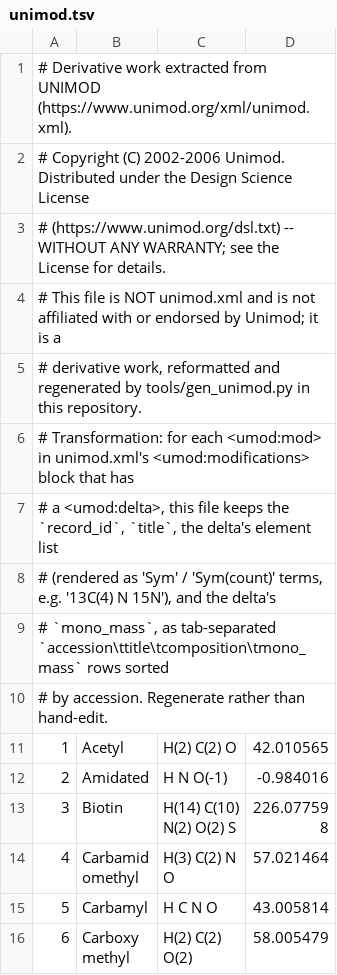
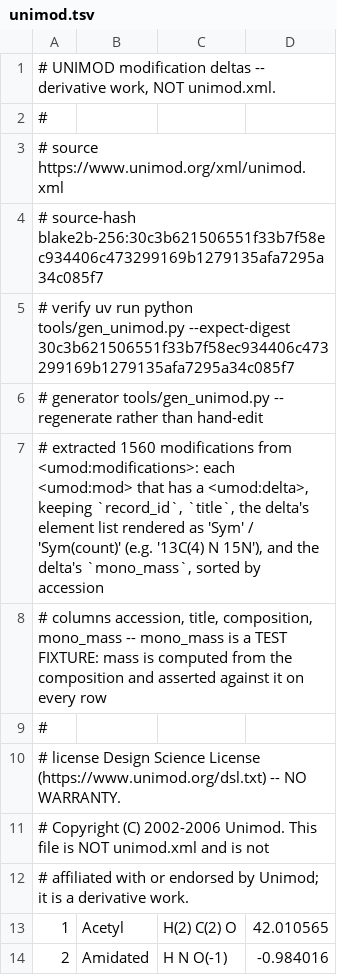
Before and after one commit to TalusBio/msspeculator, a TSV file: rust/core/data/unimod.tsv, drawn as a sheet; only a part is shown; the shorter side is filled out with more unchanged rows.

Commit message:
Make vendored data provenance checkable and scannable
"Derivative work extracted from UNIMOD" named a living document at a stable URL
and nothing else, so it was unfalsifiable in both directions: a typo in the
vendored rows was undetectable, and an upstream addition was indistinguishable
from an extractor bug. The headers now carry the blake2b of the exact
`unimod.xml` the rows came from, and `--expect-digest` turns the claim into a
command. Verified: today's upstream reproduces both tables byte-for-byte, data
rows unchanged.

The generator also streamed the URL straight into the XML parser, so the source
bytes never existed to be hashed -- and a mid-transfer reset that still returns
200 would have parsed as a short-but-well-formed document, which is exactly how
a truncated FASTA once got hashed as valid provenance. It reads to bytes first
now. No fetch date is recorded: the digest identifies the source exactly, where
a date only says when somebody ran the script, and writing one would cost the
byte-identical regeneration above.

Headers are fields rather than prose, because the information was there all
along and unreadable -- sentences that wrap mid-clause hide the one fact a reader
came for.

Found while sweeping the rest: the two PROSPECT manifest builders wrote to the
opposite compression of what their loaders read, so neither "regenerate with X"
instruction refreshed the file being loaded, and the vendored notes had drifted
to something richer than the builders emit. One asset definition now serves both
halves, the notes are generated as `_source`/`_generator` keys, and a test writes
through the writer and reads back through the loader so the two cannot separate
again.

```diff
--- a/rust/core/data/unimod.tsv
+++ b/rust/core/data/unimod.tsv
@@ -1,11 +1,13 @@
-# Derivative work extracted from UNIMOD (https://www.unimod.org/xml/unimod.xml).
-# Copyright (C) 2002-2006 Unimod. Distributed under the Design Science License
-# (https://www.unimod.org/dsl.txt) -- WITHOUT ANY WARRANTY; see the License for details.
-# This file is NOT unimod.xml and is not affiliated with or endorsed by Unimod; it is a
-# derivative work, reformatted and regenerated by tools/gen_unimod.py in this repository.
-# Transformation: for each <umod:mod> in unimod.xml's <umod:modifications> block that has
-# a <umod:delta>, this file keeps the `record_id`, `title`, the delta's element list
-# (rendered as 'Sym' / 'Sym(count)' terms, e.g. '13C(4) N 15N'), and the delta's
-# `mono_mass`, as tab-separated `accession\ttitle\tcomposition\tmono_mass` rows sorted
-# by accession. Regenerate rather than hand-edit.
+# UNIMOD modification deltas -- derivative work, NOT unimod.xml.
+#
+# source       https://www.unimod.org/xml/unimod.xml
+# source-hash  blake2b-256:30c3b621506551f33b7f58ec934406c473299169b1279135afa7295a34c085f7
+# verify       uv run python tools/gen_unimod.py --expect-digest 30c3b621506551f33b7f58ec934406c473299169b1279135afa7295a34c085f7
+# generator    tools/gen_unimod.py -- regenerate rather than hand-edit
+# extracted    1560 modifications from <umod:modifications>: each <umod:mod> that has a <umod:delta>, keeping `record_id`, `title`, the delta's element list rendered as 'Sym' / 'Sym(count)' (e.g. '13C(4) N 15N'), and the delta's `mono_mass`, sorted by accession
+# columns      accession, title, composition, mono_mass -- mono_mass is a TEST FIXTURE: mass is computed from the composition and asserted against it on every row
+#
+# license      Design Science License (https://www.unimod.org/dsl.txt) -- NO WARRANTY.
+#              Copyright (C) 2002-2006 Unimod. This file is NOT unimod.xml and is not
+#              affiliated with or endorsed by Unimod; it is a derivative work.
 1	Acetyl	H(2) C(2) O	42.010565
```
Also changed, not shown: rust/core/data/elements.tsv, 8 other files.
